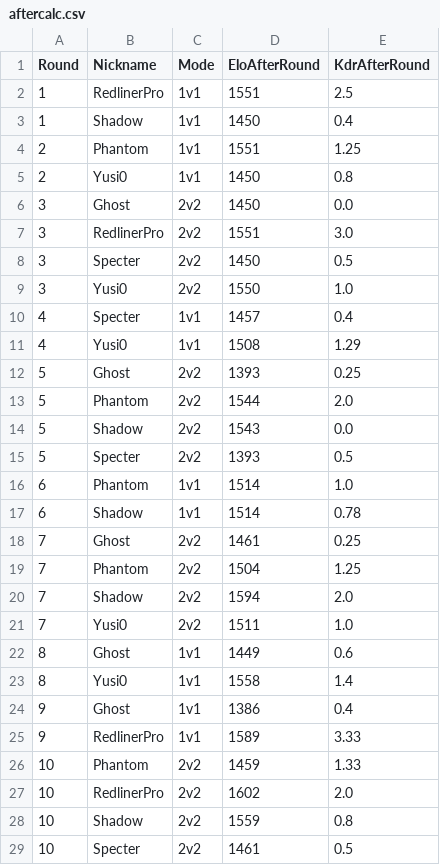
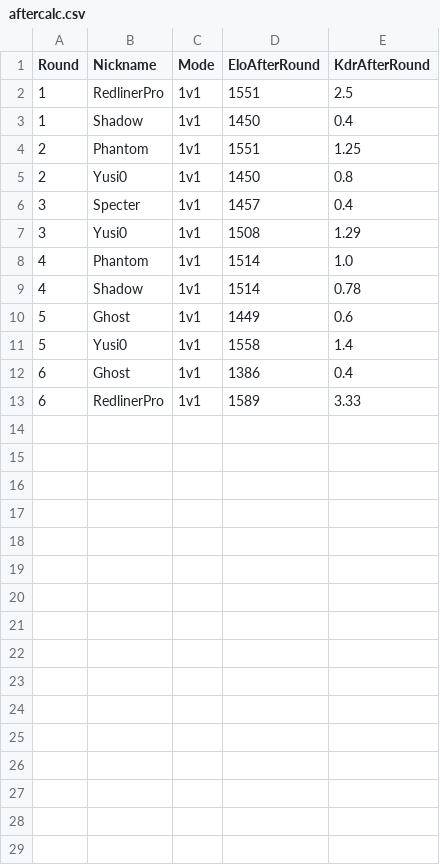
Before and after one commit to Yusi0/RLSS, a CSV file: aftercalc.csv, drawn as a sheet.

```diff
--- a/aftercalc.csv
+++ b/aftercalc.csv
@@ -5,25 +5,9 @@
 2,Yusi0,1v1,1450,0.8
-3,Ghost,2v2,1450,0.0
-3,RedlinerPro,2v2,1551,3.0
-3,Specter,2v2,1450,0.5
-3,Yusi0,2v2,1550,1.0
-4,Specter,1v1,1457,0.4
-4,Yusi0,1v1,1508,1.29
-5,Ghost,2v2,1393,0.25
-5,Phantom,2v2,1544,2.0
-5,Shadow,2v2,1543,0.0
-5,Specter,2v2,1393,0.5
-6,Phantom,1v1,1514,1.0
-6,Shadow,1v1,1514,0.78
-7,Ghost,2v2,1461,0.25
-7,Phantom,2v2,1504,1.25
-7,Shadow,2v2,1594,2.0
-7,Yusi0,2v2,1511,1.0
-8,Ghost,1v1,1449,0.6
-8,Yusi0,1v1,1558,1.4
-9,Ghost,1v1,1386,0.4
-9,RedlinerPro,1v1,1589,3.33
-10,Phantom,2v2,1459,1.33
-10,RedlinerPro,2v2,1602,2.0
-10,Shadow,2v2,1559,0.8
-10,Specter,2v2,1461,0.5
+3,Specter,1v1,1457,0.4
+3,Yusi0,1v1,1508,1.29
+4,Phantom,1v1,1514,1.0
+4,Shadow,1v1,1514,0.78
+5,Ghost,1v1,1449,0.6
+5,Yusi0,1v1,1558,1.4
+6,Ghost,1v1,1386,0.4
+6,RedlinerPro,1v1,1589,3.33
```
Also changed, not shown: lboard.csv, match.csv, 1 other file.
